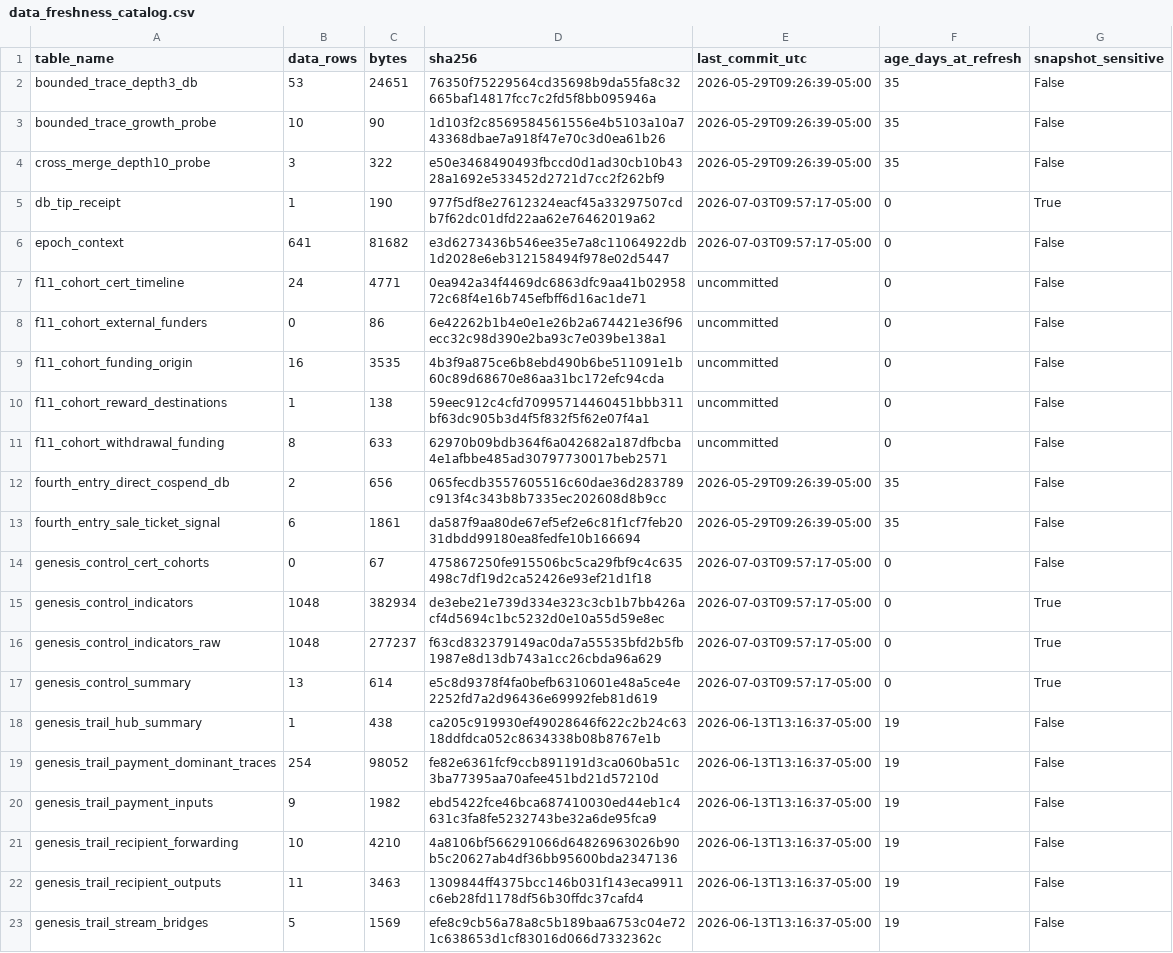
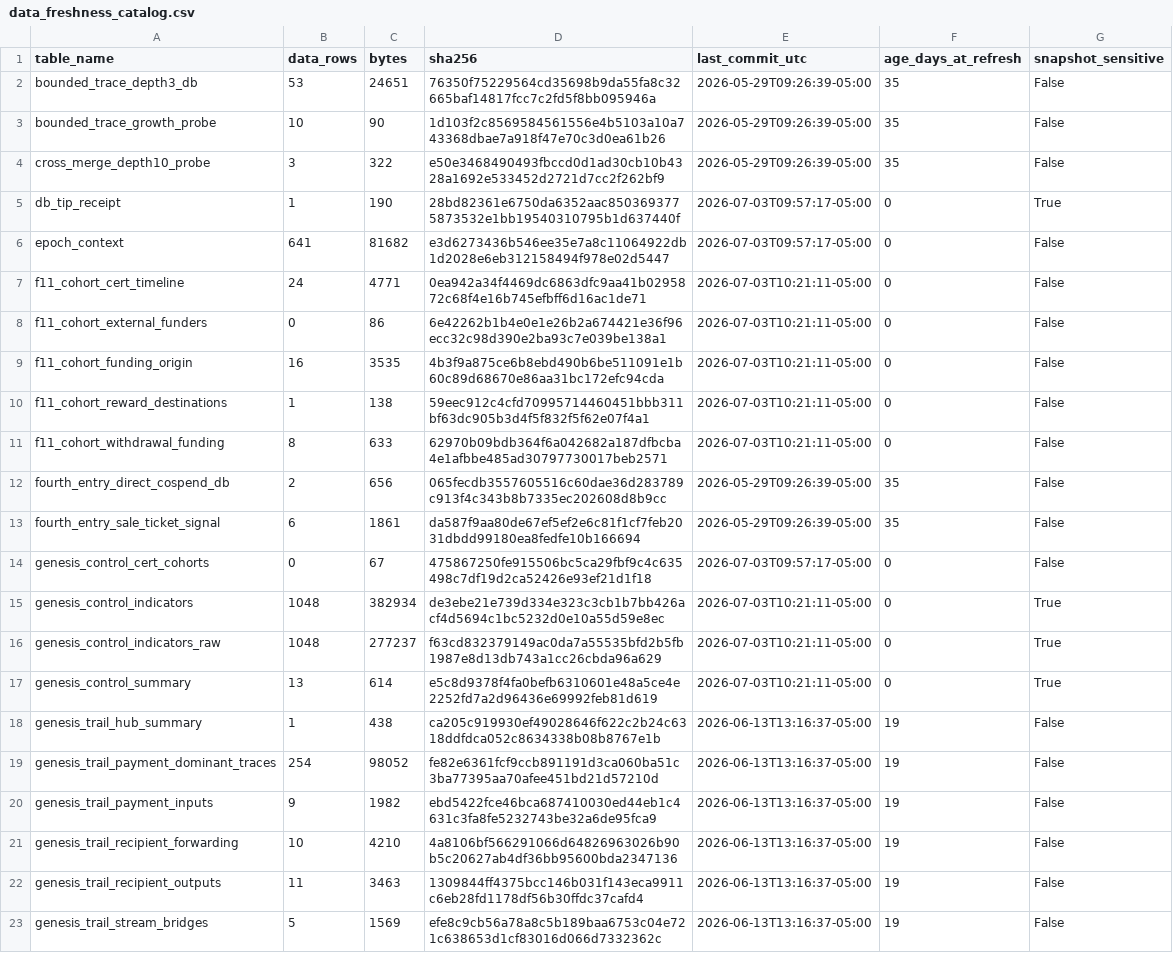
Before and after one commit to BEACNpool/ABCDE, a CSV file: data/small/data_freshness_catalog.csv, drawn as a sheet; only a part is shown; the diff covers the shown part only.

```diff
--- a/data/small/data_freshness_catalog.csv
+++ b/data/small/data_freshness_catalog.csv
@@ -4,9 +4,9 @@ bounded_trace_growth_probe,10,90,1d103f2c8569584561556e4b5103a10a743368dbae7a918
 cross_merge_depth10_probe,3,322,e50e3468490493fbccd0d1ad30cb10b4328a1692e533452d2721d7cc2f262bf9,2026-05-29T09:26:39-05:00,35,False
-db_tip_receipt,1,190,977f5df8e27612324eacf45a33297507cdb7f62dc01dfd22aa62e76462019a62,2026-07-03T09:57:17-05:00,0,True
+db_tip_receipt,1,190,28bd82361e6750da6352aac8503693775873532e1bb19540310795b1d637440f,2026-07-03T09:57:17-05:00,0,True
 epoch_context,641,81682,e3d6273436b546ee35e7a8c11064922db1d2028e6eb312158494f978e02d5447,2026-07-03T09:57:17-05:00,0,False
-f11_cohort_cert_timeline,24,4771,0ea942a34f4469dc6863dfc9aa41b0295872c68f4e16b745efbff6d16ac1de71,uncommitted,0,False
-f11_cohort_external_funders,0,86,6e42262b1b4e0e1e26b2a674421e36f96ecc32c98d390e2ba93c7e039be138a1,uncommitted,0,False
-f11_cohort_funding_origin,16,3535,4b3f9a875ce6b8ebd490b6be511091e1b60c89d68670e86aa31bc172efc94cda,uncommitted,0,False
-f11_cohort_reward_destinations,1,138,59eec912c4cfd70995714460451bbb311bf63dc905b3d4f5f832f5f62e07f4a1,uncommitted,0,False
-f11_cohort_withdrawal_funding,8,633,62970b09bdb364f6a042682a187dfbcba4e1afbbe485ad30797730017beb2571,uncommitted,0,False
+f11_cohort_cert_timeline,24,4771,0ea942a34f4469dc6863dfc9aa41b0295872c68f4e16b745efbff6d16ac1de71,2026-07-03T10:21:11-05:00,0,False
+f11_cohort_external_funders,0,86,6e42262b1b4e0e1e26b2a674421e36f96ecc32c98d390e2ba93c7e039be138a1,2026-07-03T10:21:11-05:00,0,False
+f11_cohort_funding_origin,16,3535,4b3f9a875ce6b8ebd490b6be511091e1b60c89d68670e86aa31bc172efc94cda,2026-07-03T10:21:11-05:00,0,False
+f11_cohort_reward_destinations,1,138,59eec912c4cfd70995714460451bbb311bf63dc905b3d4f5f832f5f62e07f4a1,2026-07-03T10:21:11-05:00,0,False
+f11_cohort_withdrawal_funding,8,633,62970b09bdb364f6a042682a187dfbcba4e1afbbe485ad30797730017beb2571,2026-07-03T10:21:11-05:00,0,False
 fourth_entry_direct_cospend_db,2,656,065fecdb3557605516c60dae36d283789c913f4c343b8b7335ec202608d8b9cc,2026-05-29T09:26:39-05:00,35,False
@@ -14,5 +14,5 @@ fourth_entry_sale_ticket_signal,6,1861,da587f9aa80de67ef5ef2e6c81f1cf7feb2031dbd
 genesis_control_cert_cohorts,0,67,475867250fe915506bc5ca29fbf9c4c635498c7df19d2ca52426e93ef21d1f18,2026-07-03T09:57:17-05:00,0,False
-genesis_control_indicators,1048,382934,de3ebe21e739d334e323c3cb1b7bb426acf4d5694c1bc5232d0e10a55d59e8ec,2026-07-03T09:57:17-05:00,0,True
-genesis_control_indicators_raw,1048,277237,f63cd832379149ac0da7a55535bfd2b5fb1987e8d13db743a1cc26cbda96a629,2026-07-03T09:57:17-05:00,0,True
-genesis_control_summary,13,614,e5c8d9378f4fa0befb6310601e48a5ce4e2252fd7a2d96436e69992feb81d619,2026-07-03T09:57:17-05:00,0,True
+genesis_control_indicators,1048,382934,de3ebe21e739d334e323c3cb1b7bb426acf4d5694c1bc5232d0e10a55d59e8ec,2026-07-03T10:21:11-05:00,0,True
+genesis_control_indicators_raw,1048,277237,f63cd832379149ac0da7a55535bfd2b5fb1987e8d13db743a1cc26cbda96a629,2026-07-03T10:21:11-05:00,0,True
+genesis_control_summary,13,614,e5c8d9378f4fa0befb6310601e48a5ce4e2252fd7a2d96436e69992feb81d619,2026-07-03T10:21:11-05:00,0,True
 genesis_trail_hub_summary,1,438,ca205c919930ef49028646f622c2b24c6318ddfdca052c8634338b08b8767e1b,2026-06-13T13:16:37-05:00,19,False
```
Also changed, not shown: 22 edited cells elsewhere in this file, 6 other files.
